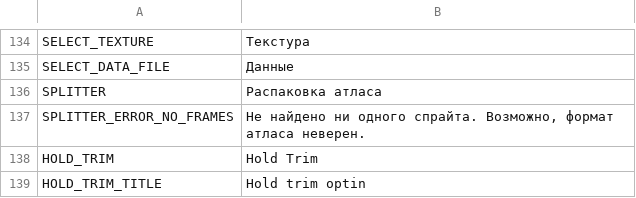
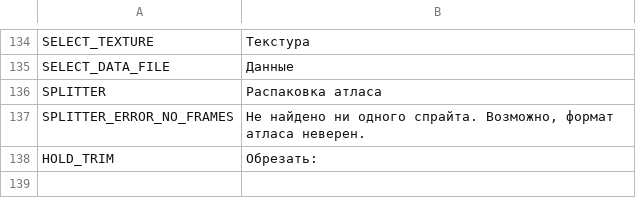
Before and after one commit to odrick/free-tex-packer, a CSV file: src/client/resources/static/localization/ru.csv, drawn as a sheet; only a part is shown, gaps mark what is left out.

```diff
--- a/src/client/resources/static/localization/ru.csv
+++ b/src/client/resources/static/localization/ru.csv
@@ -137,3 +137,2 @@ SPLITTER;Распаковка атласа
 SPLITTER_ERROR_NO_FRAMES;Не найдено ни одного спрайта. Возможно, формат атласа неверен.
-HOLD_TRIM;Hold Trim
-HOLD_TRIM_TITLE;Hold trim optin
+HOLD_TRIM;Обрезать:
```
Also changed, not shown: src/client/resources/static/localization/en.csv, src/client/resources/static/localization/es.csv, 2 other files.
